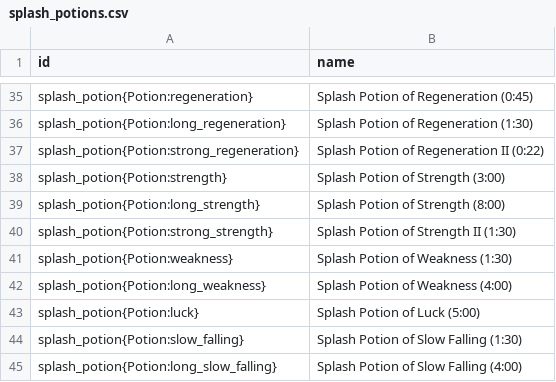
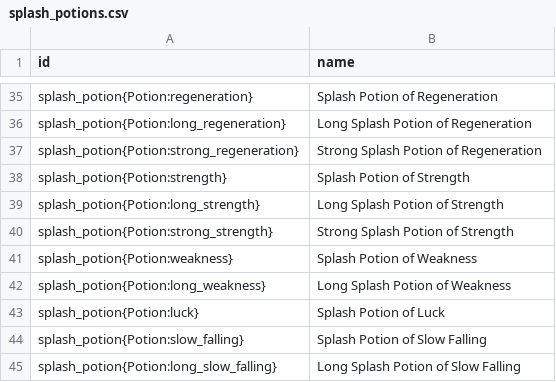
Before and after one commit to JakeSurge/2100Project02, a CSV file: Importing/items_files/splash_potions.csv, drawn as a sheet; only a part is shown, gaps mark what is left out; the diff covers the shown part only; the diff names each change by its address in the sheet, - before the commit and + after, or states it on an @@ line.

```diff
--- a/Importing/items_files/splash_potions.csv
+++ b/Importing/items_files/splash_potions.csv
-B35 (name): Splash Potion of Regeneration (0:45)
+B35 (name): Splash Potion of Regeneration
-B36 (name): Splash Potion of Regeneration (1:30)
+B36 (name): Long Splash Potion of Regeneration
-B37 (name): Splash Potion of Regeneration II (0:22)
+B37 (name): Strong Splash Potion of Regeneration
-B38 (name): Splash Potion of Strength (3:00)
+B38 (name): Splash Potion of Strength
-B39 (name): Splash Potion of Strength (8:00)
+B39 (name): Long Splash Potion of Strength
-B40 (name): Splash Potion of Strength II (1:30)
+B40 (name): Strong Splash Potion of Strength
-B41 (name): Splash Potion of Weakness (1:30)
+B41 (name): Splash Potion of Weakness
-B42 (name): Splash Potion of Weakness (4:00)
+B42 (name): Long Splash Potion of Weakness
-B43 (name): Splash Potion of Luck (5:00)
+B43 (name): Splash Potion of Luck
-B44 (name): Splash Potion of Slow Falling (1:30)
+B44 (name): Splash Potion of Slow Falling
-B45 (name): Splash Potion of Slow Falling (4:00)
+B45 (name): Long Splash Potion of Slow Falling
```
Also changed, not shown: 25 edited cells elsewhere in this file, Importing/items_files/tipped_arrows.csv.
